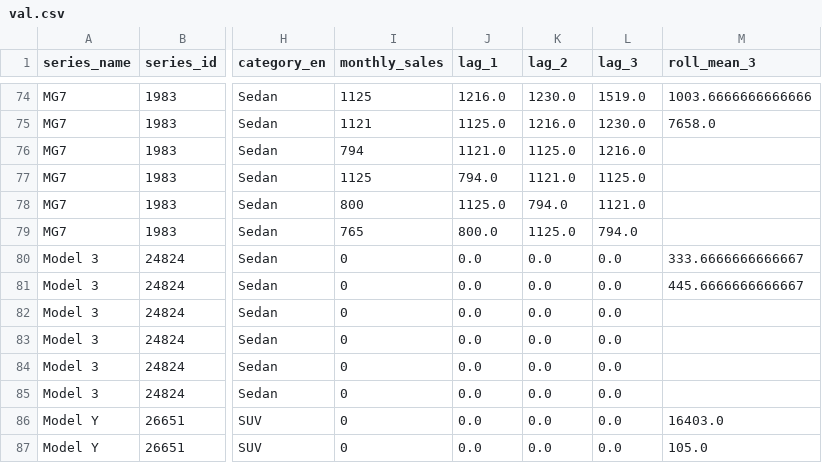
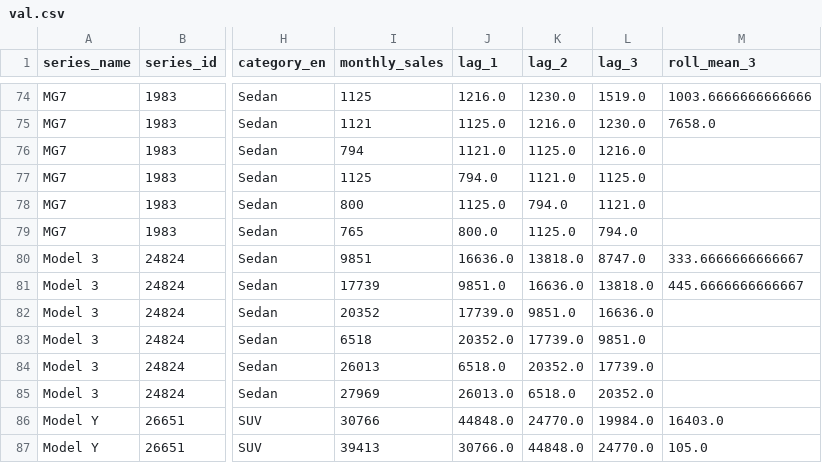
Before and after one commit to Yemyu/china-auto-market-analysis, a CSV file: data/processed/splits/val.csv, drawn as a sheet; only a part is shown, gaps mark what is left out; the diff covers the shown part only; the diff names each change by its address in the sheet, - before the commit and + after, or states it on an @@ line.

```diff
--- a/data/processed/splits/val.csv
+++ b/data/processed/splits/val.csv
-I80 (monthly_sales): 0
+I80 (monthly_sales): 9851
-J80 (lag_1): 0.0
+J80 (lag_1): 16636.0
-K80 (lag_2): 0.0
+K80 (lag_2): 13818.0
-L80 (lag_3): 0.0
+L80 (lag_3): 8747.0
-I81 (monthly_sales): 0
+I81 (monthly_sales): 17739
-J81 (lag_1): 0.0
+J81 (lag_1): 9851.0
-K81 (lag_2): 0.0
+K81 (lag_2): 16636.0
-L81 (lag_3): 0.0
+L81 (lag_3): 13818.0
-I82 (monthly_sales): 0
+I82 (monthly_sales): 20352
-J82 (lag_1): 0.0
+J82 (lag_1): 17739.0
-K82 (lag_2): 0.0
+K82 (lag_2): 9851.0
-L82 (lag_3): 0.0
+L82 (lag_3): 16636.0
-I83 (monthly_sales): 0
+I83 (monthly_sales): 6518
-J83 (lag_1): 0.0
+J83 (lag_1): 20352.0
-K83 (lag_2): 0.0
+K83 (lag_2): 17739.0
-L83 (lag_3): 0.0
+L83 (lag_3): 9851.0
-I84 (monthly_sales): 0
+I84 (monthly_sales): 26013
-J84 (lag_1): 0.0
+J84 (lag_1): 6518.0
-K84 (lag_2): 0.0
+K84 (lag_2): 20352.0
-L84 (lag_3): 0.0
+L84 (lag_3): 17739.0
-I85 (monthly_sales): 0
+I85 (monthly_sales): 27969
-J85 (lag_1): 0.0
+J85 (lag_1): 26013.0
-K85 (lag_2): 0.0
+K85 (lag_2): 6518.0
-L85 (lag_3): 0.0
+L85 (lag_3): 20352.0
-I86 (monthly_sales): 0
+I86 (monthly_sales): 30766
-J86 (lag_1): 0.0
+J86 (lag_1): 44848.0
-K86 (lag_2): 0.0
+K86 (lag_2): 24770.0
-L86 (lag_3): 0.0
+L86 (lag_3): 19984.0
-I87 (monthly_sales): 0
+I87 (monthly_sales): 39413
-J87 (lag_1): 0.0
+J87 (lag_1): 30766.0
-K87 (lag_2): 0.0
+K87 (lag_2): 44848.0
-L87 (lag_3): 0.0
+L87 (lag_3): 24770.0
```
Also changed, not shown: 16 edited cells elsewhere in this file, data/processed/forecast/review_feature_family_importance.csv, data/processed/forecast/review_feature_series_metrics.csv, 56 other files.
